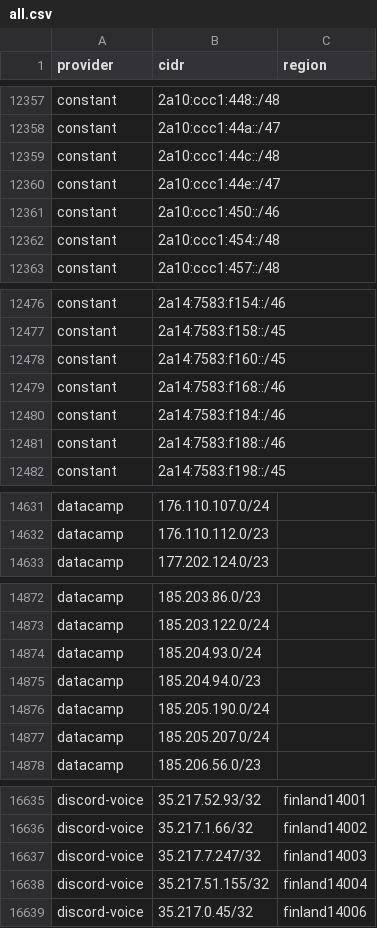
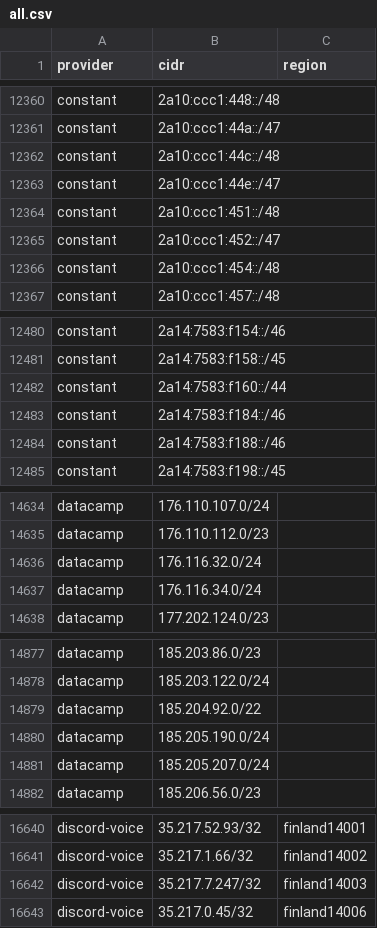
Before and after one commit to 123jjck/cdn-ip-ranges, a CSV file: all/all.csv, drawn as a sheet; only a part is shown, gaps mark what is left out; the diff covers the shown part only.

```diff
--- a/all/all.csv
+++ b/all/all.csv
@@ -12360,3 +12363,4 @@ constant,2a10:ccc1:44c::/48,
 constant,2a10:ccc1:44e::/47,
-constant,2a10:ccc1:450::/46,
+constant,2a10:ccc1:451::/48,
+constant,2a10:ccc1:452::/47,
 constant,2a10:ccc1:454::/48,
@@ -12477,4 +12481,3 @@ constant,2a14:7583:f154::/46,
 constant,2a14:7583:f158::/45,
-constant,2a14:7583:f160::/45,
-constant,2a14:7583:f168::/46,
+constant,2a14:7583:f160::/44,
 constant,2a14:7583:f184::/46,
@@ -14632,2 +14635,4 @@ datacamp,176.110.107.0/24,
 datacamp,176.110.112.0/23,
+datacamp,176.116.32.0/24,
+datacamp,176.116.34.0/24,
 datacamp,177.202.124.0/23,
@@ -14873,4 +14878,3 @@ datacamp,185.203.86.0/23,
 datacamp,185.203.122.0/24,
-datacamp,185.204.93.0/24,
-datacamp,185.204.94.0/23,
+datacamp,185.204.92.0/22,
 datacamp,185.205.190.0/24,
@@ -16637,3 +16642,2 @@ discord-voice,35.217.1.66/32,finland14002
 discord-voice,35.217.7.247/32,finland14003
-discord-voice,35.217.51.155/32,finland14004
 discord-voice,35.217.0.45/32,finland14006
```
Also changed, not shown: 11 added rows, 4 removed rows and 2 edited cells elsewhere in this file, 45 other files.
